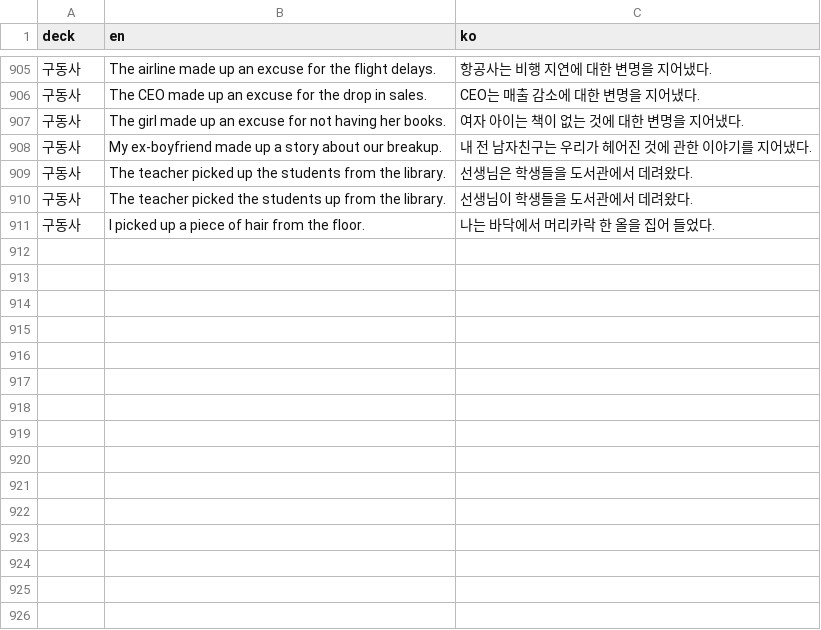
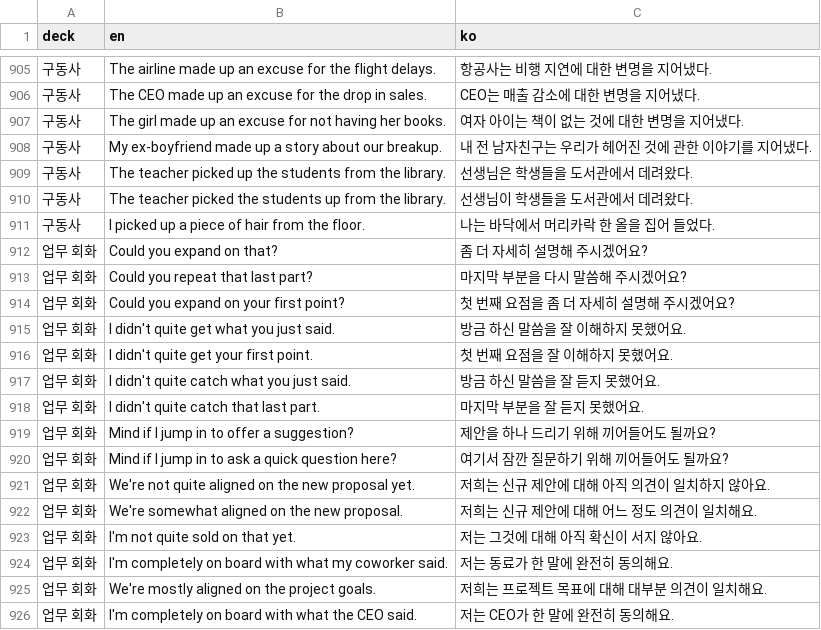
Before and after one commit to ohjin1218/speak-review, a CSV file: data/speak_sentences.csv, drawn as a sheet; only a part is shown, gaps mark what is left out; the diff names each change by its address in the sheet, - before the commit and + after, or states it on an @@ line.

```diff
--- a/data/speak_sentences.csv
+++ b/data/speak_sentences.csv
+row 912: 업무 회화 | Could you expand on that? | 좀 더 자세히 설명해 주시겠어요?
+row 913: 업무 회화 | Could you repeat that last part? | 마지막 부분을 다시 말씀해 주시겠어요?
+row 914: 업무 회화 | Could you expand on your first point? | 첫 번째 요점을 좀 더 자세히 설명해 주시겠어요?
+row 915: 업무 회화 | I didn't quite get what you just said. | 방금 하신 말씀을 잘 이해하지 못했어요.
+row 916: 업무 회화 | I didn't quite get your first point. | 첫 번째 요점을 잘 이해하지 못했어요.
+row 917: 업무 회화 | I didn't quite catch what you just said. | 방금 하신 말씀을 잘 듣지 못했어요.
+row 918: 업무 회화 | I didn't quite catch that last part. | 마지막 부분을 잘 듣지 못했어요.
+row 919: 업무 회화 | Mind if I jump in to offer a suggestion? | 제안을 하나 드리기 위해 끼어들어도 될까요?
+row 920: 업무 회화 | Mind if I jump in to ask a quick question here? | 여기서 잠깐 질문하기 위해 끼어들어도 될까요?
+row 921: 업무 회화 | We're not quite aligned on the new proposal yet. | 저희는 신규 제안에 대해 아직 의견이 일치하지 않아요.
+row 922: 업무 회화 | We're somewhat aligned on the new proposal. | 저희는 신규 제안에 대해 어느 정도 의견이 일치해요.
+row 923: 업무 회화 | I'm not quite sold on that yet. | 저는 그것에 대해 아직 확신이 서지 않아요.
+row 924: 업무 회화 | I'm completely on board with what my coworker said. | 저는 동료가 한 말에 완전히 동의해요.
+row 925: 업무 회화 | We're mostly aligned on the project goals. | 저희는 프로젝트 목표에 대해 대부분 의견이 일치해요.
+row 926: 업무 회화 | I'm completely on board with what the CEO said. | 저는 CEO가 한 말에 완전히 동의해요.
```
Also changed, not shown: data/speak_sentences_tagged.csv, 5 other files.
